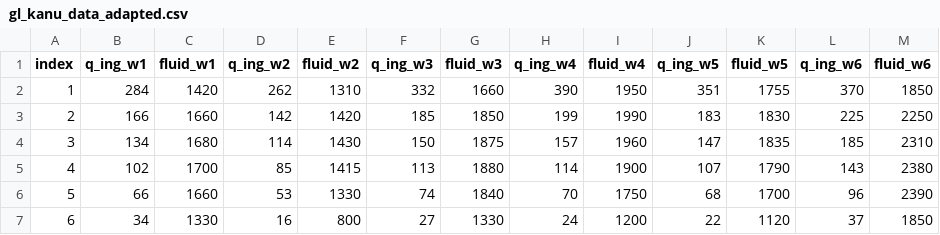
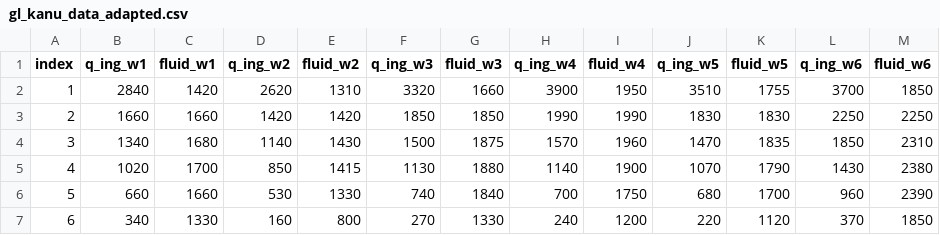
Before and after one commit to dmikan/Optim_GL, a CSV file: data/gl_kanu_data_adapted.csv, drawn as a sheet.

```diff
--- a/data/gl_kanu_data_adapted.csv
+++ b/data/gl_kanu_data_adapted.csv
@@ -1,7 +1,7 @@
 index,q_ing_w1,fluid_w1,q_ing_w2,fluid_w2,q_ing_w3,fluid_w3,q_ing_w4,fluid_w4,q_ing_w5,fluid_w5,q_ing_w6,fluid_w6
-1,284,1420,262,1310,332,1660,390,1950,351,1755,370,1850
-2,166,1660,142,1420,185,1850,199,1990,183,1830,225,2250
-3,134,1680,114,1430,150,1875,157,1960,147,1835,185,2310
-4,102,1700,85,1415,113,1880,114,1900,107,1790,143,2380
-5,66,1660,53,1330,74,1840,70,1750,68,1700,96,2390
-6,34,1330,16,800,27,1330,24,1200,22,1120,37,1850
+1,2840,1420,2620,1310,3320,1660,3900,1950,3510,1755,3700,1850
+2,1660,1660,1420,1420,1850,1850,1990,1990,1830,1830,2250,2250
+3,1340,1680,1140,1430,1500,1875,1570,1960,1470,1835,1850,2310
+4,1020,1700,850,1415,1130,1880,1140,1900,1070,1790,1430,2380
+5,660,1660,530,1330,740,1840,700,1750,680,1700,960,2390
+6,340,1330,160,800,270,1330,240,1200,220,1120,370,1850
```
Also changed, not shown: 7 other files.
